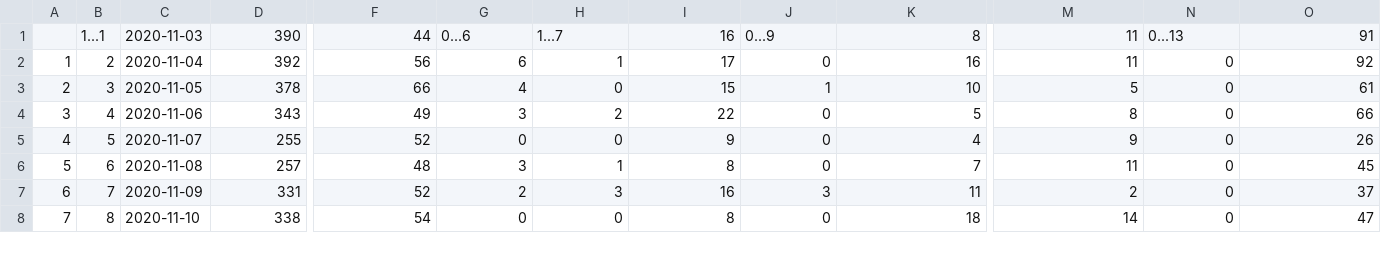
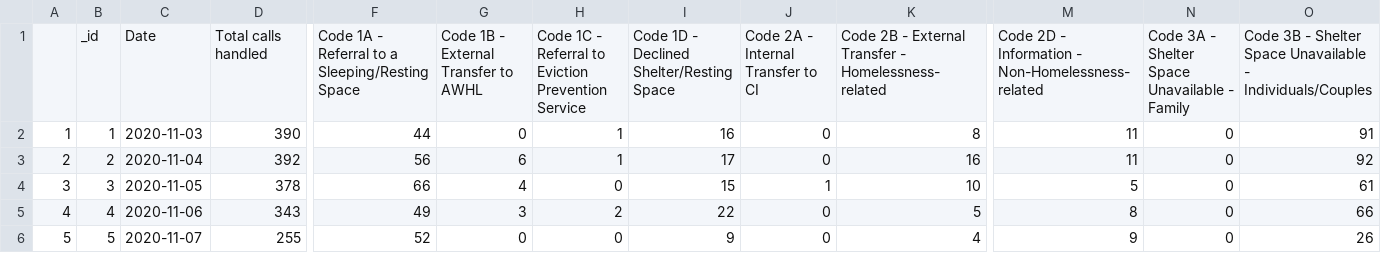
Before and after one commit to Jingying-yu/central_intake_calls_and_homeless_death_count, a CSV file: inputs/data/raw_central_intake_call.csv, drawn as a sheet; only a part is shown, gaps mark what is left out; the shorter side is filled out with more unchanged rows; addresses are those after the commit; rows hold the shown columns only; the diff names each change by its address in the sheet, - before the commit and + after, or states it on an @@ line.

Commit message:
editted data download script to exclude "skip = 1". "skip = 1" caused the final dataset to not have the first row (title row)

```diff
--- a/inputs/data/raw_central_intake_call.csv
+++ b/inputs/data/raw_central_intake_call.csv
+row 1:  | _id | Date | Total calls handled | Code 1A - Referral to a Sleeping/Resting Space | Code 1B - External Transfer to AWHL | Code 1C - Referral to Eviction Prevention Service | Code 1D - Declined Shelter/Resting Space | Code 2A - Internal Transfer to CI | Code 2B - External Transfer - Homelessness-related | Code 2D - Information - Non-Homelessness-related | Code 3A - Shelter Space Unavailable - Family | Code 3B - Shelter Space Unavailable - Individuals/Couples
@@ column A renumbered from row 2 down @@
-B2: 1...1
+B2: 1
-G2: 0...6
+G2: 0
-H2: 1...7
+H2: 1
-J2: 0...9
+J2: 0
-N2: 0...13
+N2: 0
```
Also changed, not shown: inputs/data/raw_homeless_death_counts.csv, 1 other file.
